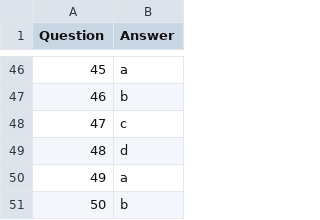
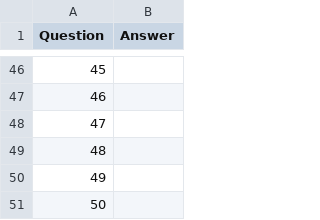
Before and after one commit to henryyap12/FYP, a CSV file: question/question.csv, drawn as a sheet; only a part is shown, gaps mark what is left out; the diff covers the shown part only.

```diff
--- a/question/question.csv
+++ b/question/question.csv
@@ -46,6 +46,6 @@ Question,Answer
-45,a
-46,b
-47,c
-48,d
-49,a
-50,b
+45,
+46,
+47,
+48,
+49,
+50,
```
Also changed, not shown: 25 edited cells elsewhere in this file, GFG.csv, 1 other file.
